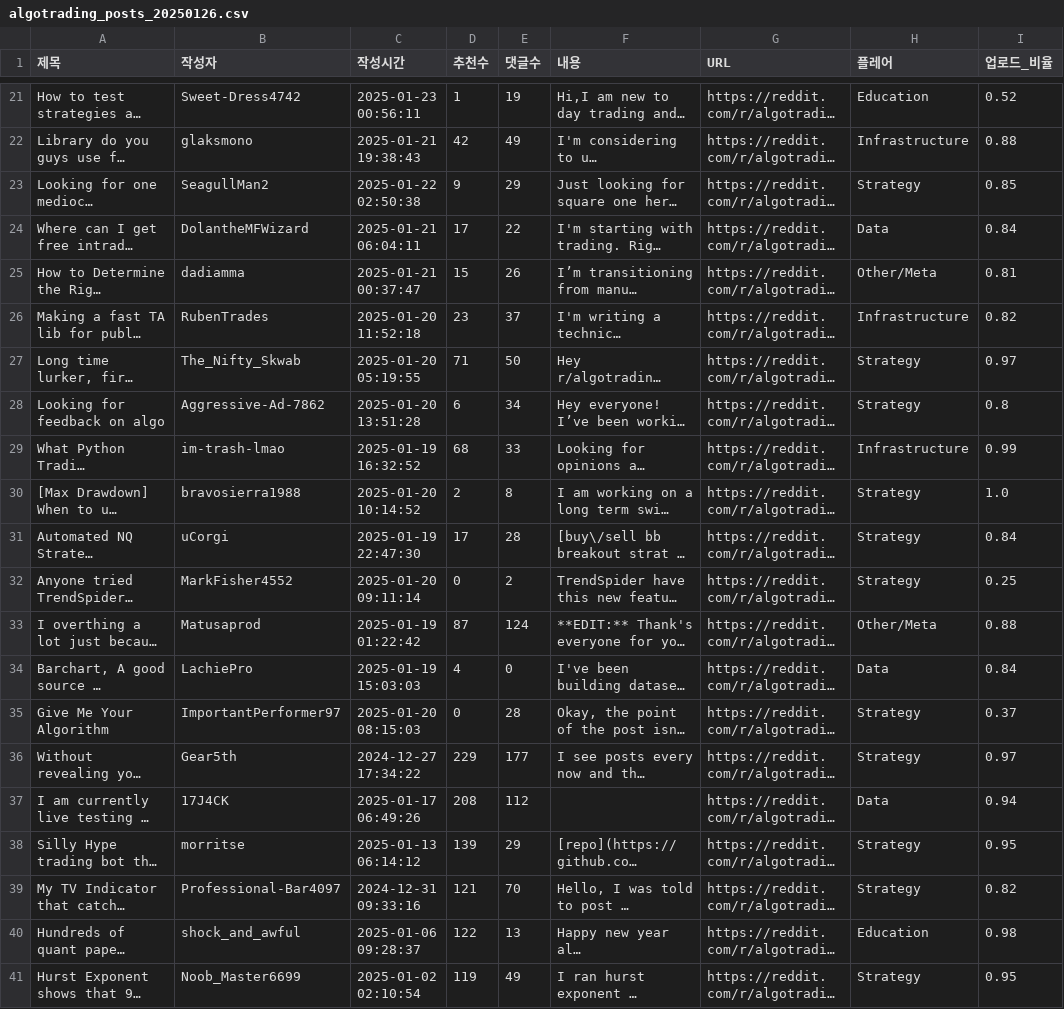
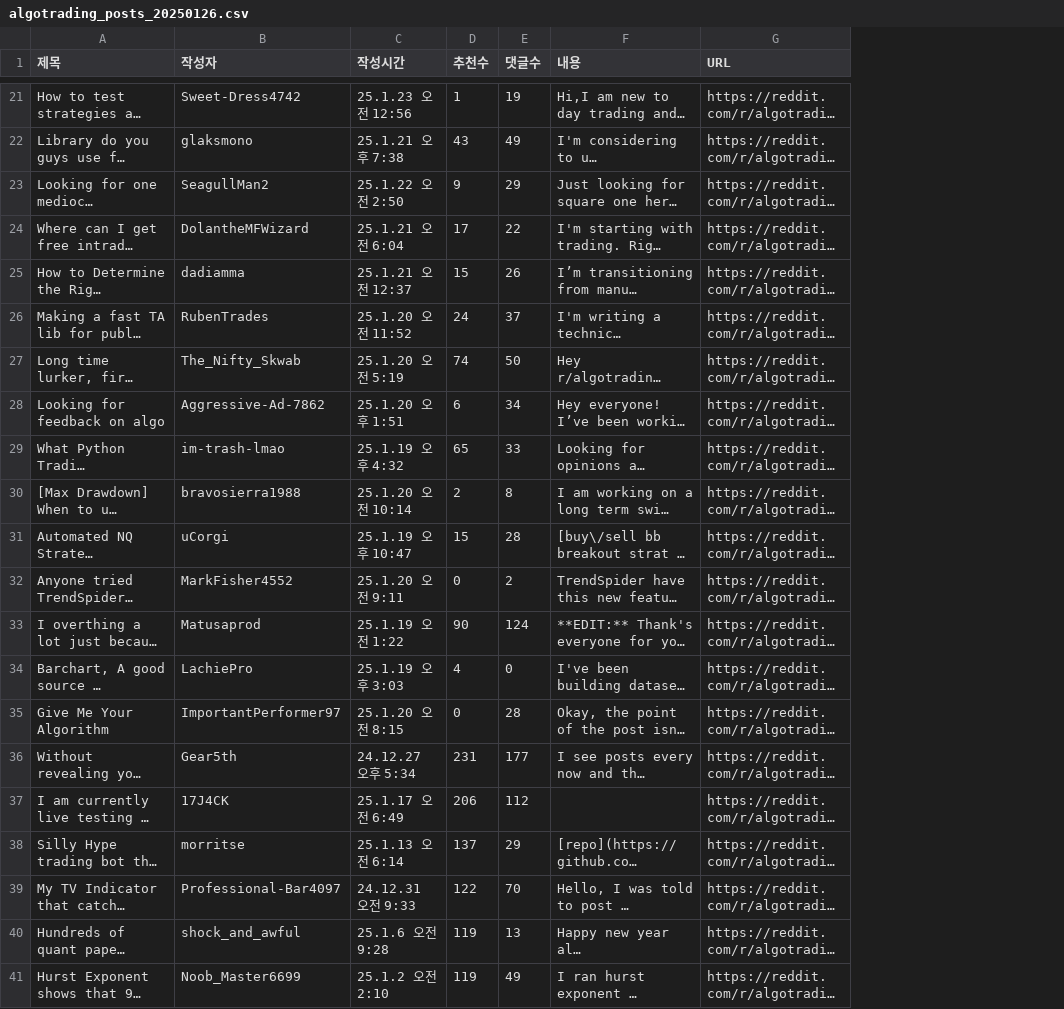
Before and after one commit to sijiffs00/reddit_post_scraper, a CSV file: algotrading_posts_20250126.csv, drawn as a sheet; only a part is shown, gaps mark what is left out; long unchanged cells end in …; the diff covers the shown part only; the diff names each change by its address in the sheet, - before the commit and + after, or states it on an @@ line.

```diff
--- a/algotrading_posts_20250126.csv
+++ b/algotrading_posts_20250126.csv
-column H (플레어), rows 21-41: Education | Infrastructure | Strategy | Data | Other/Meta | Infrastructure | Strategy | Strategy | Infrastructure | Strategy | Strategy | Strategy | Other/Meta | Data | Strategy | Strategy | Data | Strategy | Strategy | Education | Strategy
-column I (업로드_비율), rows 21-41: 0.52 | 0.88 | 0.85 | 0.84 | 0.81 | 0.82 | 0.97 | 0.8 | 0.99 | 1.0 | 0.84 | 0.25 | 0.88 | 0.84 | 0.37 | 0.97 | 0.94 | 0.95 | 0.82 | 0.98 | 0.95
-C21 (작성시간): 2025-01-23 00:56:11
+C21 (작성시간): 25.1.23 오전 12:56
-C22 (작성시간): 2025-01-21 19:38:43
+C22 (작성시간): 25.1.21 오후 7:38
-D22 (추천수): 42
+D22 (추천수): 43
-C23 (작성시간): 2025-01-22 02:50:38
+C23 (작성시간): 25.1.22 오전 2:50
-C24 (작성시간): 2025-01-21 06:04:11
+C24 (작성시간): 25.1.21 오전 6:04
-C25 (작성시간): 2025-01-21 00:37:47
+C25 (작성시간): 25.1.21 오전 12:37
-C26 (작성시간): 2025-01-20 11:52:18
+C26 (작성시간): 25.1.20 오전 11:52
-D26 (추천수): 23
+D26 (추천수): 24
-C27 (작성시간): 2025-01-20 05:19:55
+C27 (작성시간): 25.1.20 오전 5:19
-D27 (추천수): 71
+D27 (추천수): 74
-C28 (작성시간): 2025-01-20 13:51:28
+C28 (작성시간): 25.1.20 오후 1:51
-C29 (작성시간): 2025-01-19 16:32:52
+C29 (작성시간): 25.1.19 오후 4:32
-D29 (추천수): 68
+D29 (추천수): 65
-C30 (작성시간): 2025-01-20 10:14:52
+C30 (작성시간): 25.1.20 오전 10:14
-C31 (작성시간): 2025-01-19 22:47:30
+C31 (작성시간): 25.1.19 오후 10:47
-D31 (추천수): 17
+D31 (추천수): 15
-C32 (작성시간): 2025-01-20 09:11:14
+C32 (작성시간): 25.1.20 오전 9:11
-C33 (작성시간): 2025-01-19 01:22:42
+C33 (작성시간): 25.1.19 오전 1:22
-D33 (추천수): 87
+D33 (추천수): 90
-C34 (작성시간): 2025-01-19 15:03:03
+C34 (작성시간): 25.1.19 오후 3:03
-C35 (작성시간): 2025-01-20 08:15:03
+C35 (작성시간): 25.1.20 오전 8:15
-C36 (작성시간): 2024-12-27 17:34:22
+C36 (작성시간): 24.12.27 오후 5:34
-D36 (추천수): 229
+D36 (추천수): 231
-C37 (작성시간): 2025-01-17 06:49:26
+C37 (작성시간): 25.1.17 오전 6:49
-D37 (추천수): 208
+D37 (추천수): 206
-C38 (작성시간): 2025-01-13 06:14:12
+C38 (작성시간): 25.1.13 오전 6:14
-D38 (추천수): 139
+D38 (추천수): 137
-C39 (작성시간): 2024-12-31 09:33:16
+C39 (작성시간): 24.12.31 오전 9:33
-D39 (추천수): 121
+D39 (추천수): 122
-C40 (작성시간): 2025-01-06 09:28:37
+C40 (작성시간): 25.1.6 오전 9:28
-D40 (추천수): 122
+D40 (추천수): 119
-C41 (작성시간): 2025-01-02 02:10:54
+C41 (작성시간): 25.1.2 오전 2:10
```
Also changed, not shown: 42 edited cells elsewhere in this file, 1 other file.
